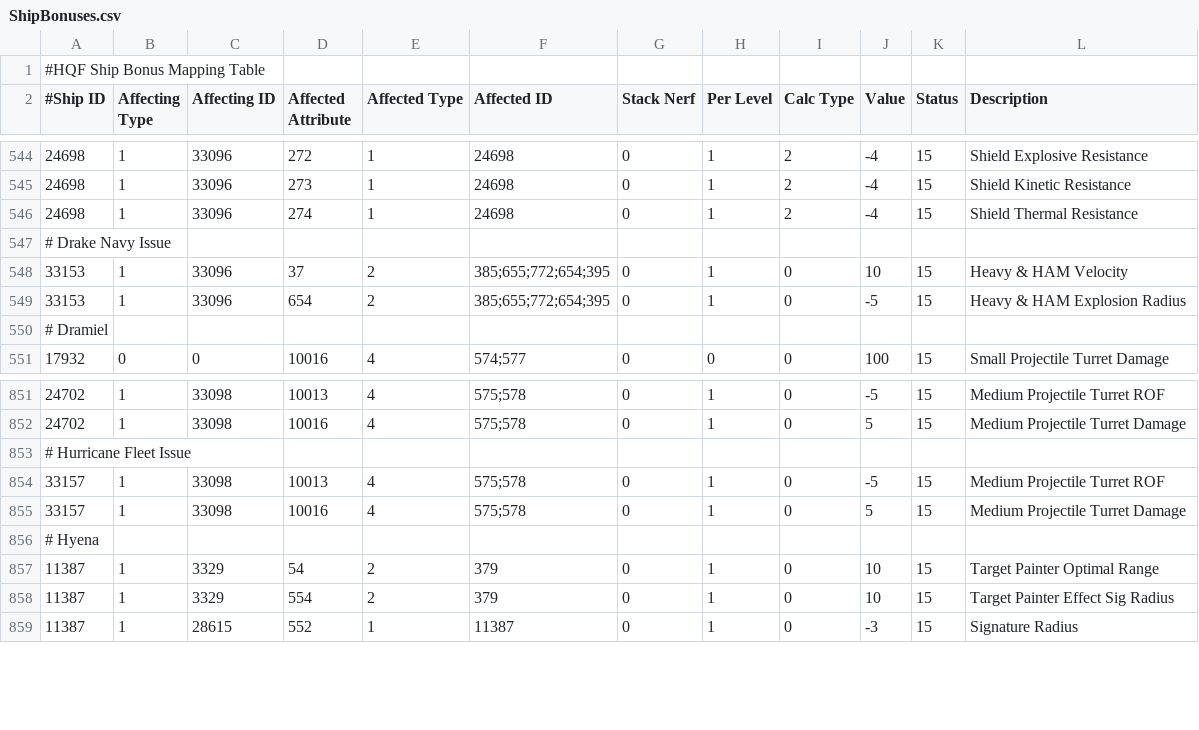
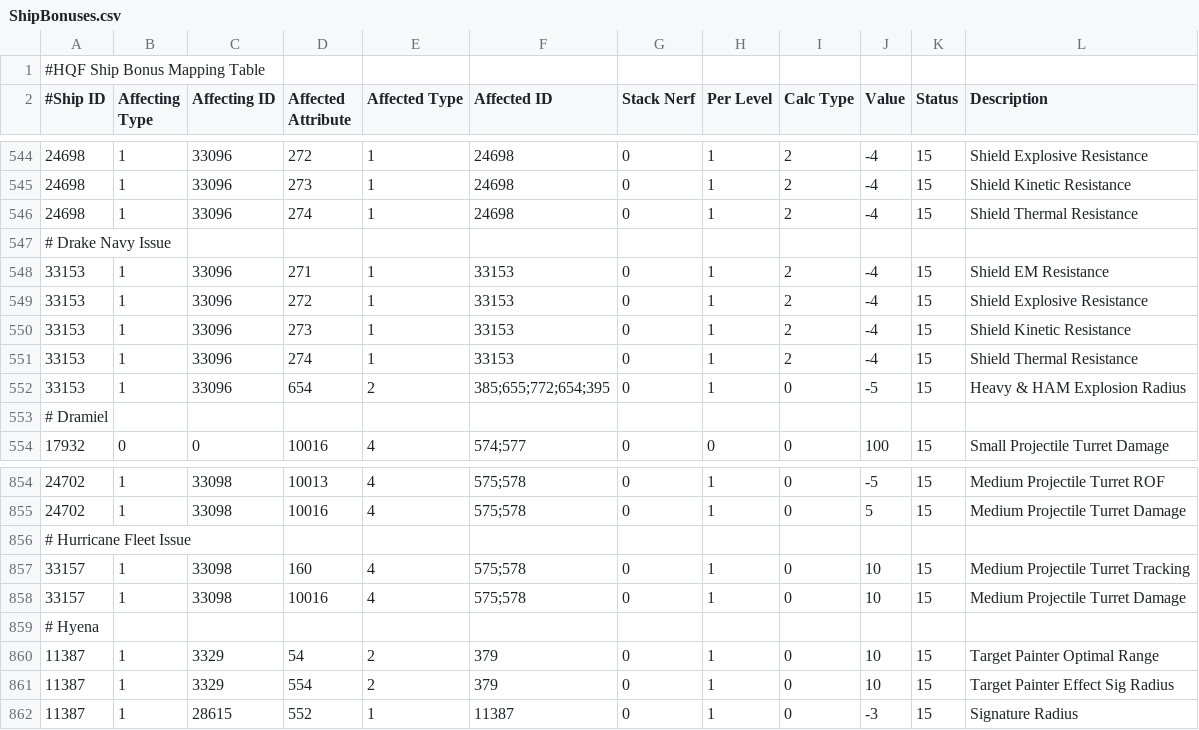
Before and after one commit to wyrlwind/EveHQ, a CSV file: EveHQ.HQF/Resources/ShipBonuses.csv, drawn as a sheet; only a part is shown, gaps mark what is left out.

Commit message:
Drake Navy & Hurricane fleet bonuses

```diff
--- a/EveHQ.HQF/Resources/ShipBonuses.csv
+++ b/EveHQ.HQF/Resources/ShipBonuses.csv
@@ -547,3 +547,6 @@
 # Drake Navy Issue,,,,,,,,,,,
-33153,1,33096,37,2,385;655;772;654;395,0,1,0,10,15,Heavy & HAM Velocity
+33153,1,33096,271,1,33153,0,1,2,-4,15,Shield EM Resistance
+33153,1,33096,272,1,33153,0,1,2,-4,15,Shield Explosive Resistance
+33153,1,33096,273,1,33153,0,1,2,-4,15,Shield Kinetic Resistance
+33153,1,33096,274,1,33153,0,1,2,-4,15,Shield Thermal Resistance
 33153,1,33096,654,2,385;655;772;654;395,0,1,0,-5,15,Heavy & HAM Explosion Radius
@@ -853,4 +856,4 @@
 # Hurricane Fleet Issue,,,,,,,,,,,
-33157,1,33098,10013,4,575;578,0,1,0,-5,15,Medium Projectile Turret ROF
-33157,1,33098,10016,4,575;578,0,1,0,5,15,Medium Projectile Turret Damage
+33157,1,33098,160,4,575;578,0,1,0,10,15,Medium Projectile Turret Tracking
+33157,1,33098,10016,4,575;578,0,1,0,10,15,Medium Projectile Turret Damage
 # Hyena,,,,,,,,,,,
```
